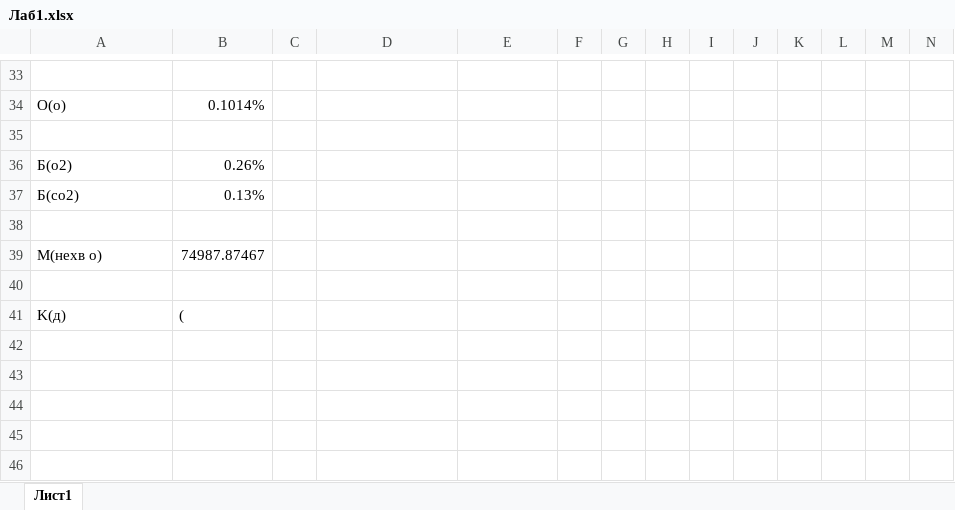
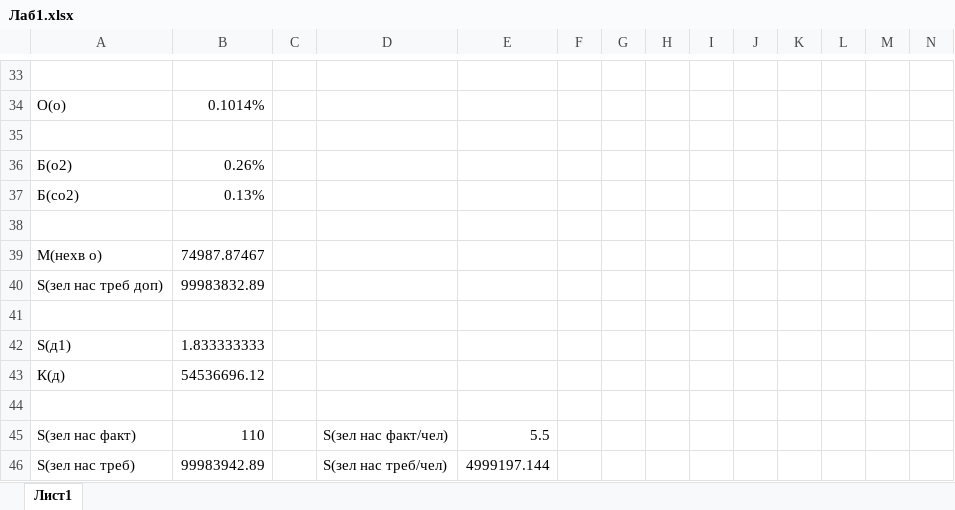
Before and after one commit to PlayerUnknown14/Codespace, an Excel workbook: Файлы/1 курс/2 семестр/Экология/Лабы/18.02.25 - 1-ая лаба/Дима/Лаб1.xlsx, sheet Лист1, drawn as a sheet; only a part is shown, gaps mark what is left out; values as stored, in another font and other column widths than the file's, no borders; addresses are those after the commit; rows hold the shown columns only; the diff names each change by its address in the sheet, - before the commit and + after, or states it on an @@ line.

Commit message:
Экология - лаба1

```diff
--- a/Файлы/1 курс/2 семестр/Экология/Лабы/18.02.25 - 1-ая лаба/Дима/Лаб1.xlsx (sheet Лист1)
+++ b/Файлы/1 курс/2 семестр/Экология/Лабы/18.02.25 - 1-ая лаба/Дима/Лаб1.xlsx (sheet Лист1)
+row 40: S(зел нас треб доп) | 99983832.89
+row 42: S(д1) | 1.833333333
+row 43: К(д) | 54536696.12
-row 44: K(д) | (
+row 44: (empty)
+row 45: S(зел нас факт) | 110 |  | S(зел нас факт/чел) | 5.5
+row 46: S(зел нас треб) | 99983942.89 |  | S(зел нас треб/чел) | 4999197.144
```
